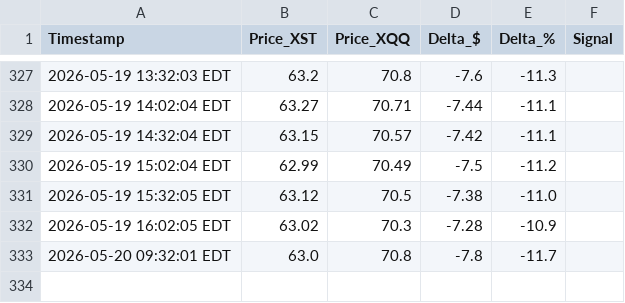
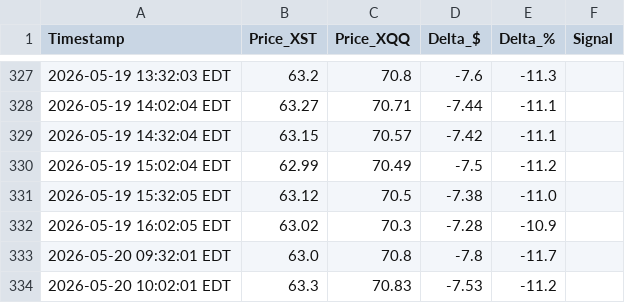
Before and after one commit to Yubi70/XSTvsXQQ, a CSV file: src/monitor_log.csv, drawn as a sheet; only a part is shown, gaps mark what is left out; the diff names each change by its address in the sheet, - before the commit and + after, or states it on an @@ line.

Commit message:
chore: update monitor_log.csv

```diff
--- a/src/monitor_log.csv
+++ b/src/monitor_log.csv
+row 334: 2026-05-20 10:02:01 EDT | 63.3 | 70.83 | -7.53 | -11.2
```
